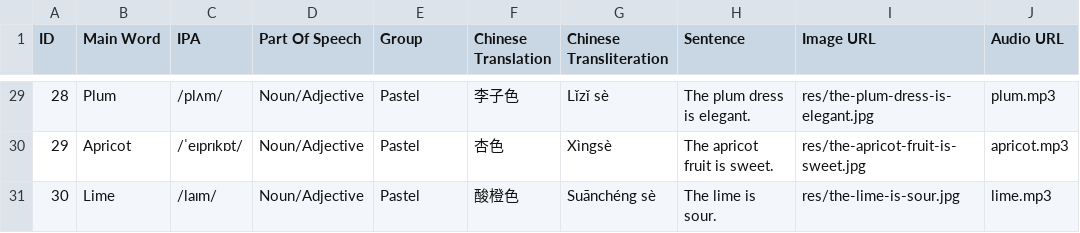
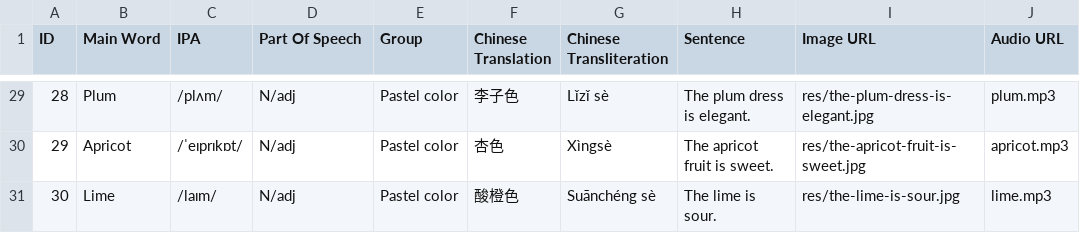
Before and after one commit to menazhafsa-hub/colors, a CSV file: data/example.csv, drawn as a sheet; only a part is shown, gaps mark what is left out; the diff covers the shown part only.

```diff
--- a/data/example.csv
+++ b/data/example.csv
@@ -29,3 +29,3 @@ ID,Main Word,IPA,Part Of Speech,Group,Chinese Translation,Chinese Transliteratio
-28,Plum,/plʌm/,Noun/Adjective,Pastel,李子色,Lǐzǐ sè,The plum dress is elegant.,res/the-plum-dress-is-elegant.jpg,plum.mp3
-29,Apricot,/ˈeɪprɪkɒt/,Noun/Adjective,Pastel,杏色,Xìngsè,The apricot fruit is sweet.,res/the-apricot-fruit-is-sweet.jpg,apricot.mp3
-30,Lime,/laɪm/,Noun/Adjective,Pastel,酸橙色,Suānchéng sè,The lime is sour.,res/the-lime-is-sour.jpg,lime.mp3
+28,Plum,/plʌm/,N/adj,Pastel color,李子色,Lǐzǐ sè,The plum dress is elegant.,res/the-plum-dress-is-elegant.jpg,plum.mp3
+29,Apricot,/ˈeɪprɪkɒt/,N/adj,Pastel color,杏色,Xìngsè,The apricot fruit is sweet.,res/the-apricot-fruit-is-sweet.jpg,apricot.mp3
+30,Lime,/laɪm/,N/adj,Pastel color,酸橙色,Suānchéng sè,The lime is sour.,res/the-lime-is-sour.jpg,lime.mp3
```
Also changed, not shown: 54 edited cells elsewhere in this file, 4 other files.
